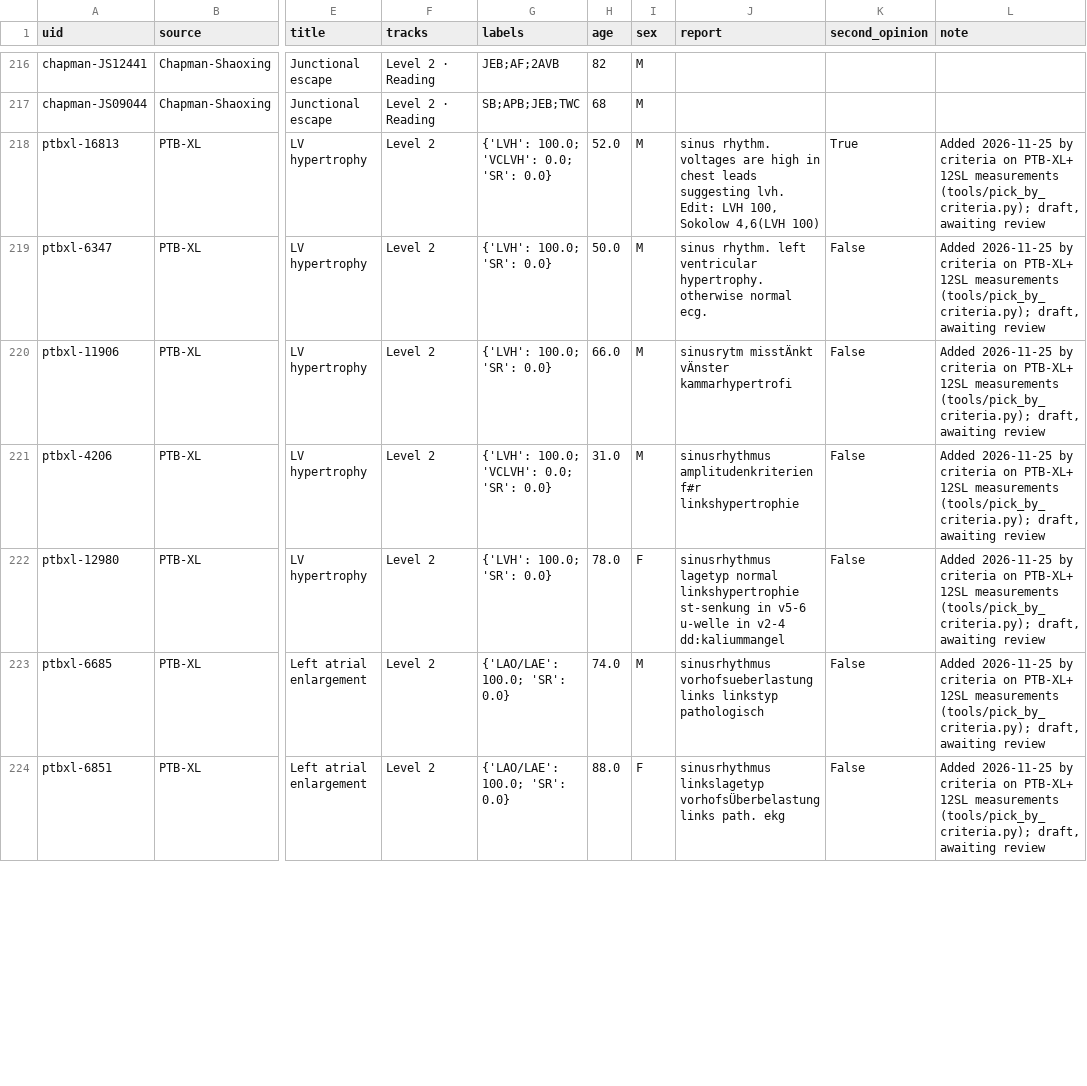
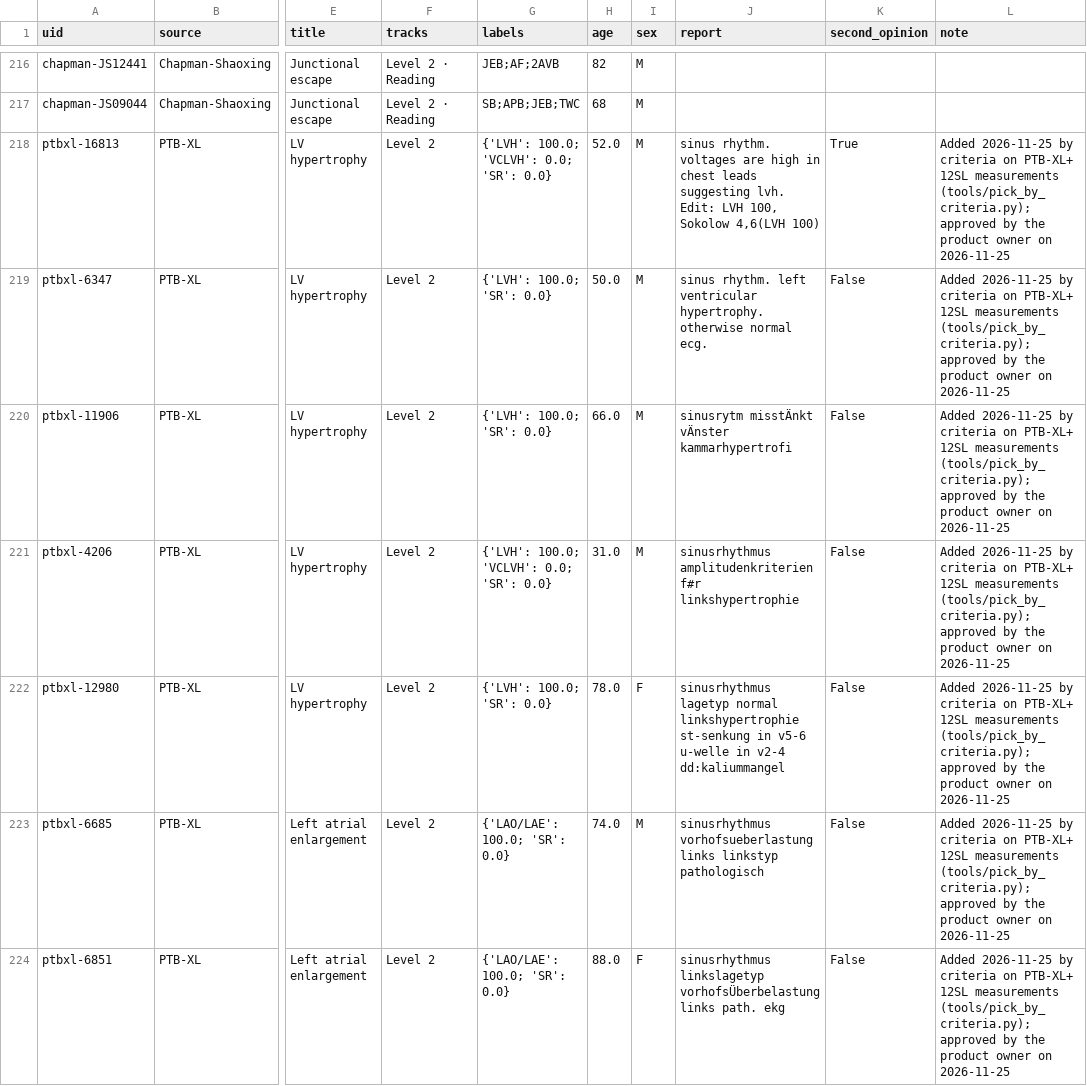
Before and after one commit to solankeomprakash7-hash/MedWise, a CSV file: content/ecg-library/shortlist.csv, drawn as a sheet; only a part is shown, gaps mark what is left out; the diff covers the shown part only; the diff names each change by its address in the sheet, - before the commit and + after, or states it on an @@ line.

```diff
--- a/content/ecg-library/shortlist.csv
+++ b/content/ecg-library/shortlist.csv
-L218:L224 (note): …measurements (tools/pick_by_criteria.py); draft, awaiting review
+L218:L224 (note): …measurements (tools/pick_by_criteria.py); approved by the product owner on 2026-11-25
```
Also changed, not shown: 19 edited cells elsewhere in this file, 7 other files.
